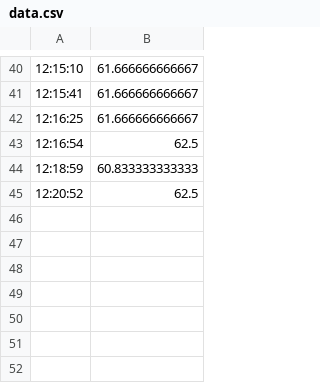
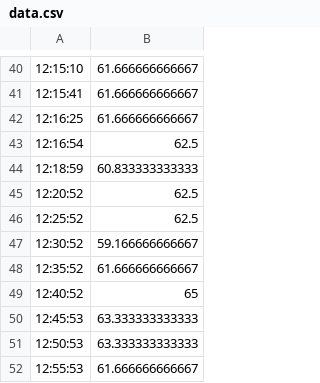
Before and after one commit to andye456/ScrapeSimplyGym, a CSV file: data.csv, drawn as a sheet; only a part is shown, gaps mark what is left out.

```diff
--- a/data.csv
+++ b/data.csv
@@ -45 +45,8 @@
 12:20:52, 62.5
+12:25:52, 62.5
+12:30:52, 59.166666666667
+12:35:52, 61.666666666667
+12:40:52, 65
+12:45:53, 63.333333333333
+12:50:53, 63.333333333333
+12:55:53, 61.666666666667
```
Also changed, not shown: 3 other files.
